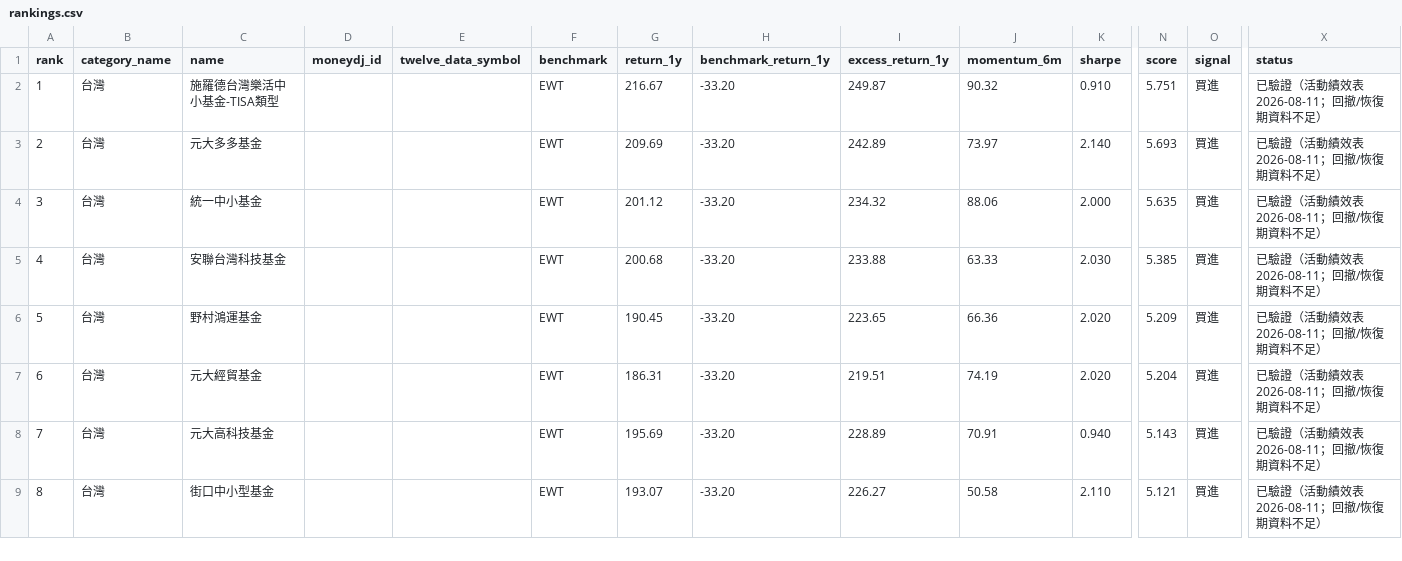
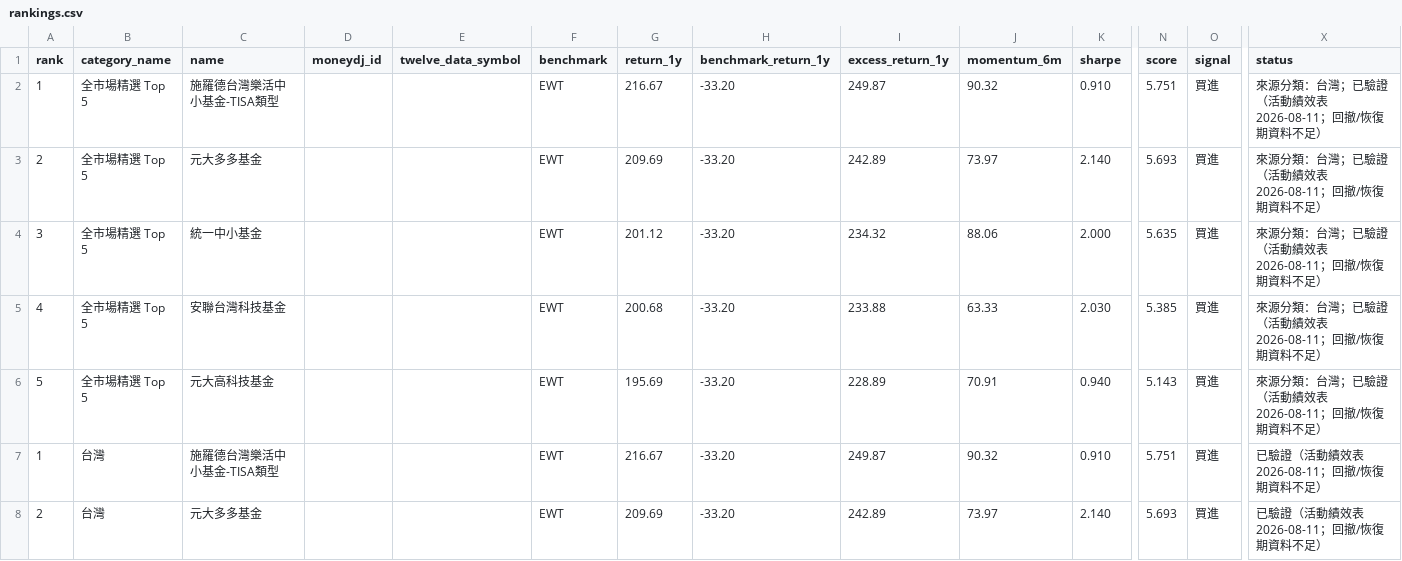
Before and after one commit to eva5389-pixel/grafana-dashboard, a CSV file: data/rankings.csv, drawn as a sheet; only a part is shown, gaps mark what is left out; the shorter side is filled out with more unchanged rows; rows hold the shown columns only; the diff names each change by its address in the sheet, - before the commit and + after, or states it on an @@ line.

```diff
--- a/data/rankings.csv
+++ b/data/rankings.csv
+row 2: 1 | 全市場精選 Top 5 | 施羅德台灣樂活中小基金-TISA類型 |  |  | EWT | 216.67 | -33.20 | 249.87 | 90.32 | 0.910 | 5.751 | 買進 | 來源分類：台灣；已驗證（活動績效表 2026-08-11；回撤/恢復期資料不足）
+row 3: 2 | 全市場精選 Top 5 | 元大多多基金 |  |  | EWT | 209.69 | -33.20 | 242.89 | 73.97 | 2.140 | 5.693 | 買進 | 來源分類：台灣；已驗證（活動績效表 2026-08-11；回撤/恢復期資料不足）
+row 4: 3 | 全市場精選 Top 5 | 統一中小基金 |  |  | EWT | 201.12 | -33.20 | 234.32 | 88.06 | 2.000 | 5.635 | 買進 | 來源分類：台灣；已驗證（活動績效表 2026-08-11；回撤/恢復期資料不足）
+row 5: 4 | 全市場精選 Top 5 | 安聯台灣科技基金 |  |  | EWT | 200.68 | -33.20 | 233.88 | 63.33 | 2.030 | 5.385 | 買進 | 來源分類：台灣；已驗證（活動績效表 2026-08-11；回撤/恢復期資料不足）
+row 6: 5 | 全市場精選 Top 5 | 元大高科技基金 |  |  | EWT | 195.69 | -33.20 | 228.89 | 70.91 | 0.940 | 5.143 | 買進 | 來源分類：台灣；已驗證（活動績效表 2026-08-11；回撤/恢復期資料不足）
```
Also changed, not shown: 6 other files.
